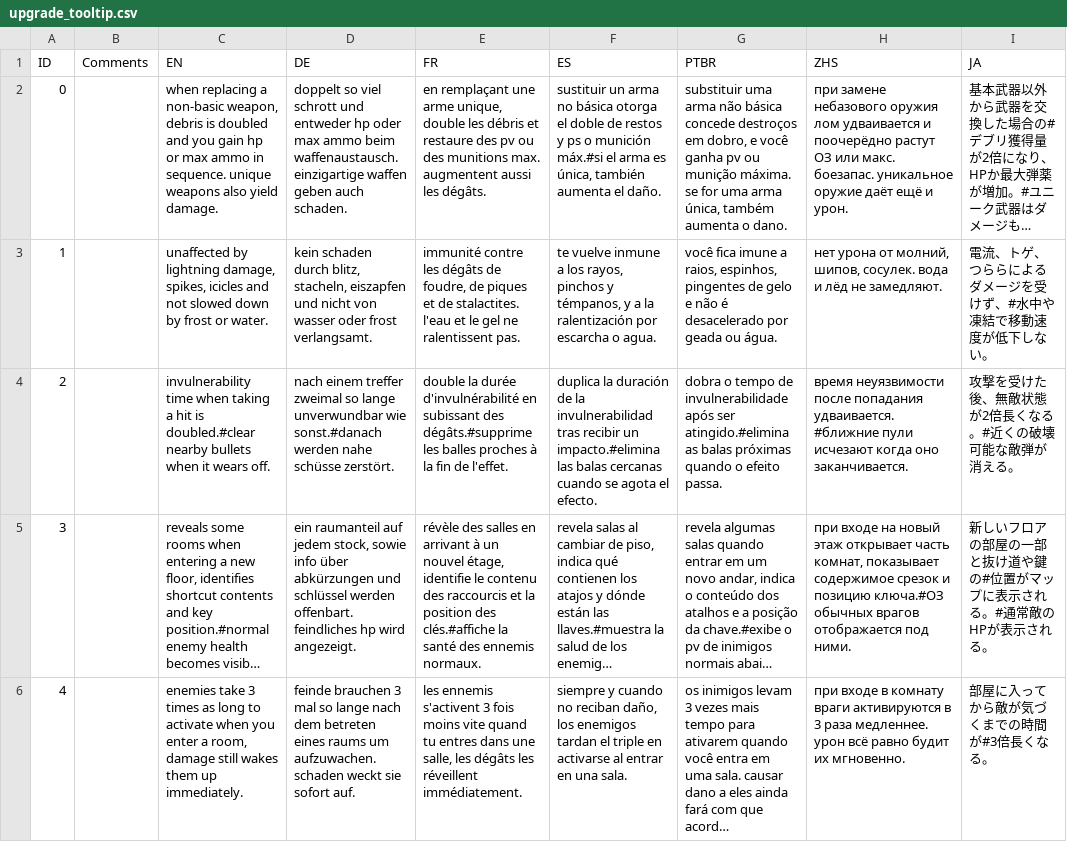
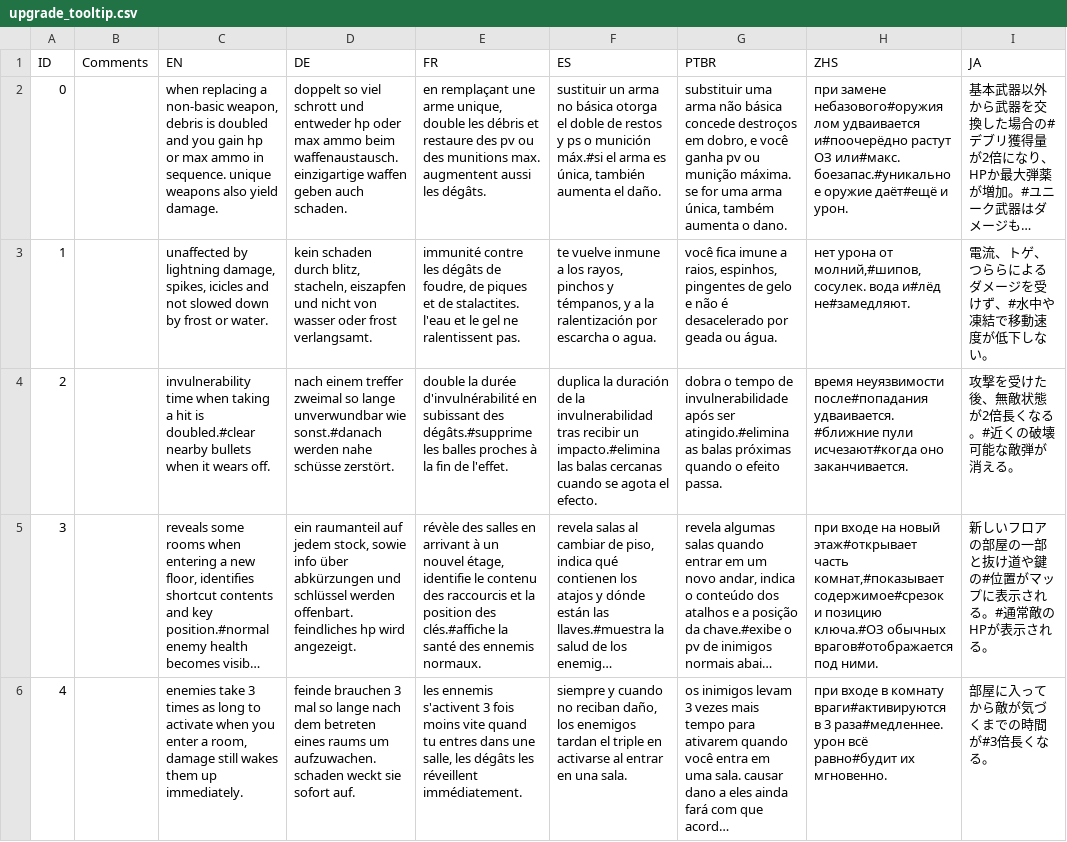
Before and after one commit to Sergaris/star-of-providence-ru, a CSV file: localization/upgrade_tooltip.csv, drawn as a sheet; only a part is shown; long unchanged cells end in …; the diff covers the shown part only; the diff names each change by its address in the sheet, - before the commit and + after, or states it on an @@ line.

```diff
--- a/localization/upgrade_tooltip.csv
+++ b/localization/upgrade_tooltip.csv
-H2 (ZHS): при замене небазового оружия лом удваивается и поочерёдно растут ОЗ или макс. боезапас. уникальное оружие даёт ещё и урон.
+H2 (ZHS): при замене небазового#оружия лом удваивается и#поочерёдно растут ОЗ или#макс. боезапас.#уникальное оружие даёт#ещё и урон.
-H3 (ZHS): …урона от молний, шипов, сосулек. вода и лёд не замедляют.
+H3 (ZHS): …урона от молний,#шипов, сосулек. вода и#лёд не#замедляют.
-H4 (ZHS): время неуязвимости после попадания удваивается.#ближние пули исчезают когда оно заканчивается.
+H4 (ZHS): время неуязвимости после#попадания удваивается.#ближние пули исчезают#когда оно заканчивается.
-H5 (ZHS): …на новый этаж открывает часть комнат, показывает содержимое срезок и позицию ключа.#ОЗ обычных врагов отображается под ними.
+H5 (ZHS): …на новый этаж#открывает часть комнат,#показывает содержимое#срезок и позицию ключа.#ОЗ обычных врагов#отображается под ними.
-H6 (ZHS): …в комнату враги активируются в 3 раза медленнее. урон всё равно будит их мгновенно.
+H6 (ZHS): …в комнату враги#активируются в 3 раза#медленнее. урон всё равно#будит их мгновенно.
```
Also changed, not shown: 13 edited cells elsewhere in this file, localization/active_description.csv, localization/bestiary_entry.csv, 17 other files.
